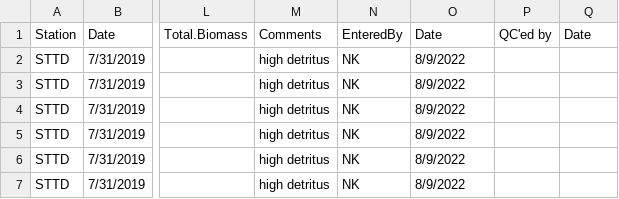
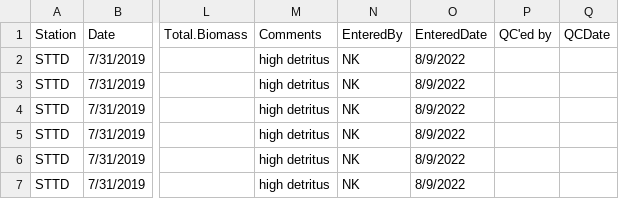
Before and after one commit to EMRR-DISE/Smelt-cages, a CSV file: smelt_2019_allseasons/data_raw/ZoopData_SummerFall_2019.csv, drawn as a sheet; only a part is shown, gaps mark what is left out; the diff names each change by its address in the sheet, - before the commit and + after, or states it on an @@ line.

```diff
--- a/smelt_2019_allseasons/data_raw/ZoopData_SummerFall_2019.csv
+++ b/smelt_2019_allseasons/data_raw/ZoopData_SummerFall_2019.csv
-O1: Date
+O1: EnteredDate
-Q1: Date
+Q1: QCDate
```
Also changed, not shown: 7 other files.
